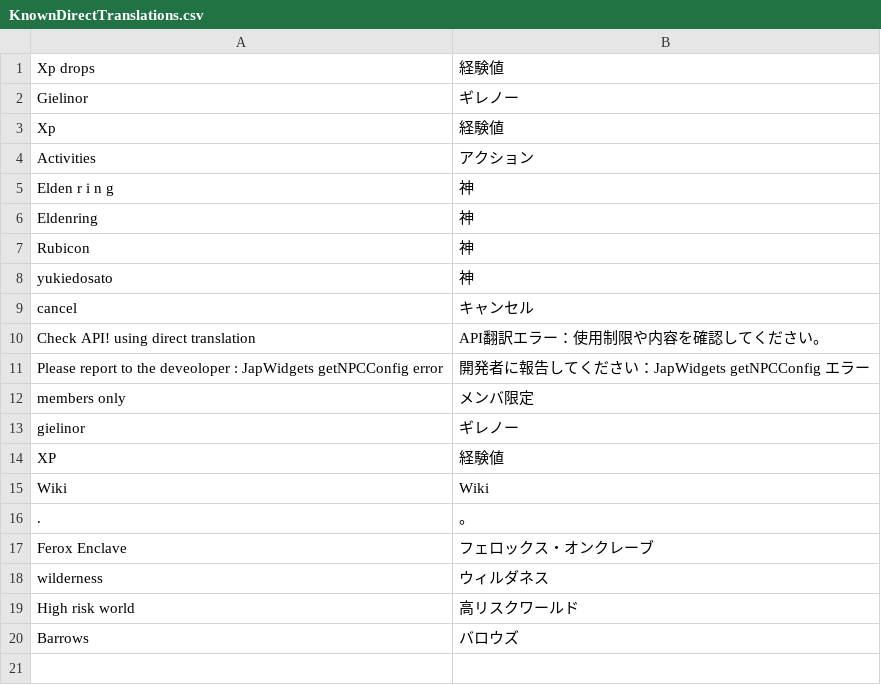
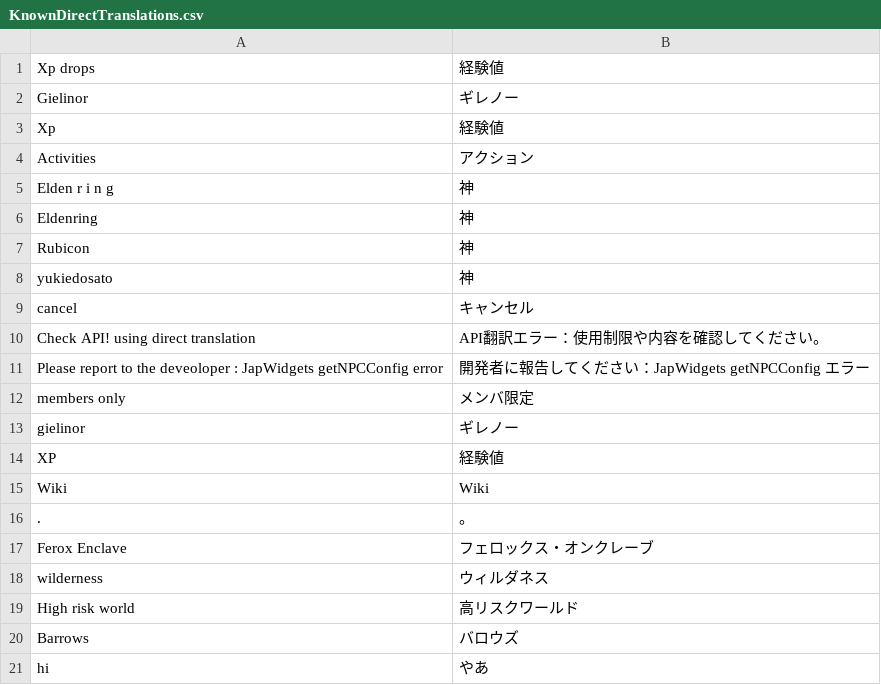
Before and after one commit to YS-jack/japanesePlugin, a CSV file: src/main/resources/com/japanese/translations/KnownDirectTranslations.csv, drawn as a sheet; the diff names each change by its address in the sheet, - before the commit and + after, or states it on an @@ line.

```diff
--- a/src/main/resources/com/japanese/translations/KnownDirectTranslations.csv
+++ b/src/main/resources/com/japanese/translations/KnownDirectTranslations.csv
+row 21: hi | やあ
```
Also changed, not shown: src/main/resources/com/japanese/translations/KnownAPITranslations.csv, src/main/resources/com/japanese/translations/KnownMenuOptionsDirect.csv, 28 other files.
